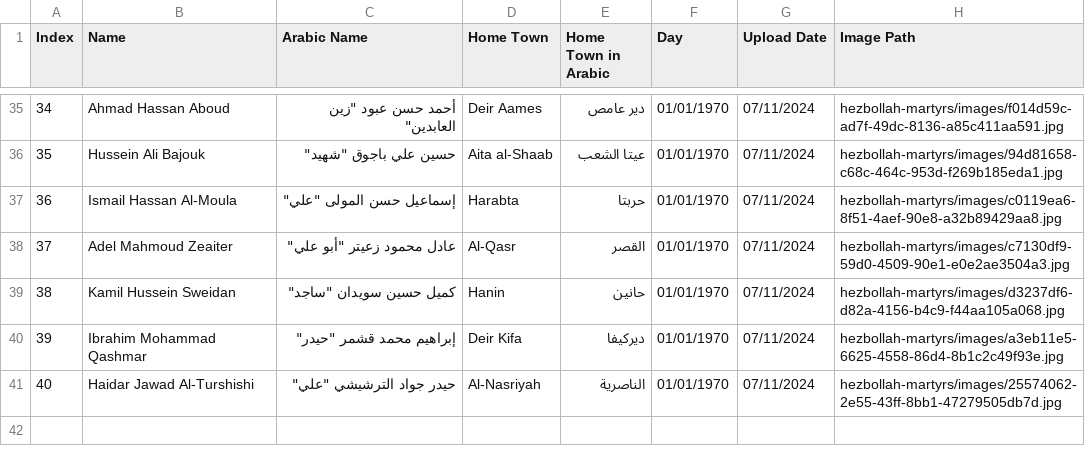
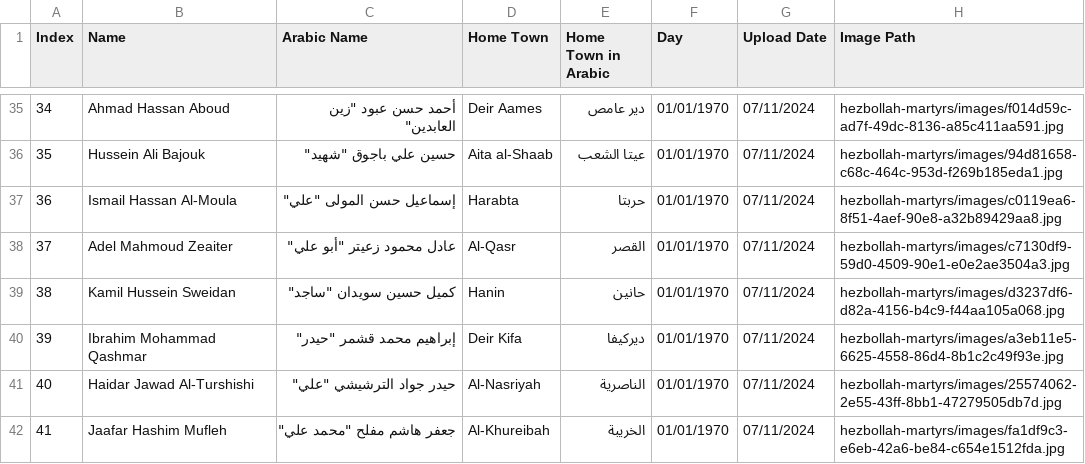
Before and after one commit to middle-east-buka/Lebanon, a CSV file: hezbollah-martyrs/hezbollah-martyrs.csv, drawn as a sheet; only a part is shown, gaps mark what is left out; the diff names each change by its address in the sheet, - before the commit and + after, or states it on an @@ line.

```diff
--- a/hezbollah-martyrs/hezbollah-martyrs.csv
+++ b/hezbollah-martyrs/hezbollah-martyrs.csv
+row 42: 41 | Jaafar Hashim Mufleh | جعفر هاشم مفلح "محمد علي" | Al-Khureibah | الخريبة | 01/01/1970 | 07/11/2024 | hezbollah-martyrs/images/fa1df9c3-e6eb-42a6-be84-c654e1512fda.jpg
```
Also changed, not shown: 1 other file.
